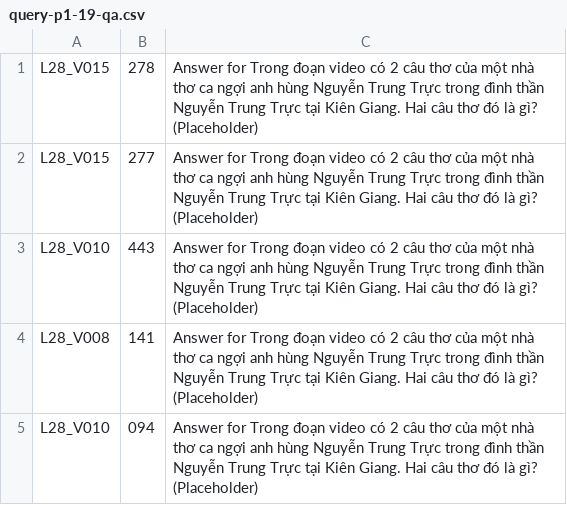
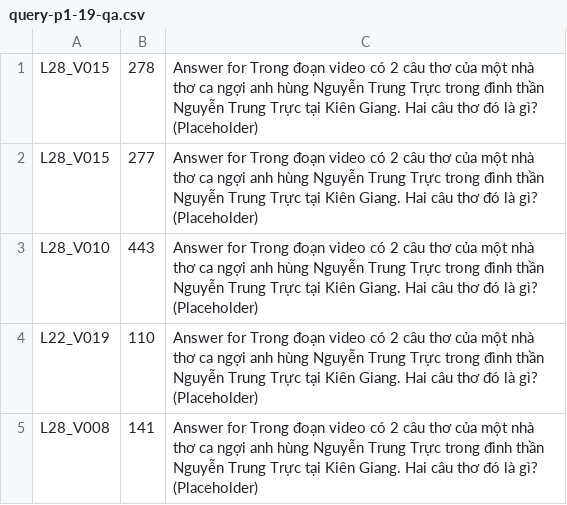
Before and after one commit to RokeMSE/AI-Challenge_AiDia, a CSV file: result/query-p1-19-qa.csv, drawn as a sheet.

Commit message:
Add paraphrase query with Google AI Studio

```diff
--- a/result/query-p1-19-qa.csv
+++ b/result/query-p1-19-qa.csv
@@ -3,3 +3,3 @@ L28_V015,277,Answer for Trong đoạn video có 2 câu thơ của một nhà th
 L28_V010,443,Answer for Trong đoạn video có 2 câu thơ của một nhà thơ ca ngợi anh hùng Nguyễn Trung Trực trong đình thần Nguyễn Trung Trực tại Kiên Giang. Hai câu thơ đó là gì? (Placeholder)
+L22_V019,110,Answer for Trong đoạn video có 2 câu thơ của một nhà thơ ca ngợi anh hùng Nguyễn Trung Trực trong đình thần Nguyễn Trung Trực tại Kiên Giang. Hai câu thơ đó là gì? (Placeholder)
 L28_V008,141,Answer for Trong đoạn video có 2 câu thơ của một nhà thơ ca ngợi anh hùng Nguyễn Trung Trực trong đình thần Nguyễn Trung Trực tại Kiên Giang. Hai câu thơ đó là gì? (Placeholder)
-L28_V010,094,Answer for Trong đoạn video có 2 câu thơ của một nhà thơ ca ngợi anh hùng Nguyễn Trung Trực trong đình thần Nguyễn Trung Trực tại Kiên Giang. Hai câu thơ đó là gì? (Placeholder)
```
Also changed, not shown: result/query-p1-22-qa.csv, 23 other files.
